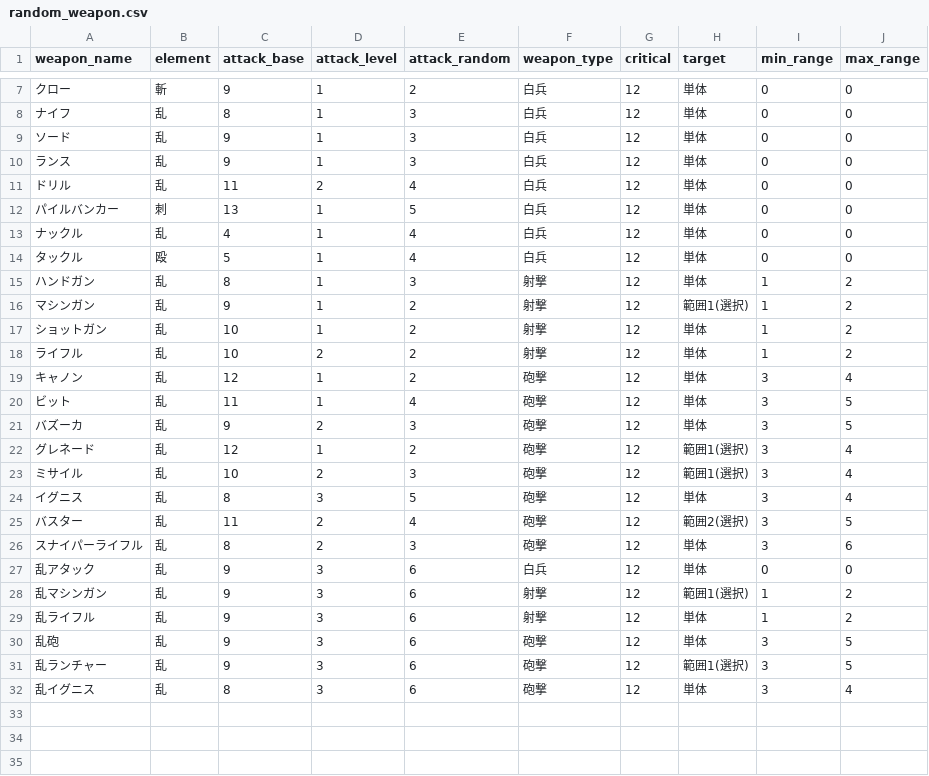
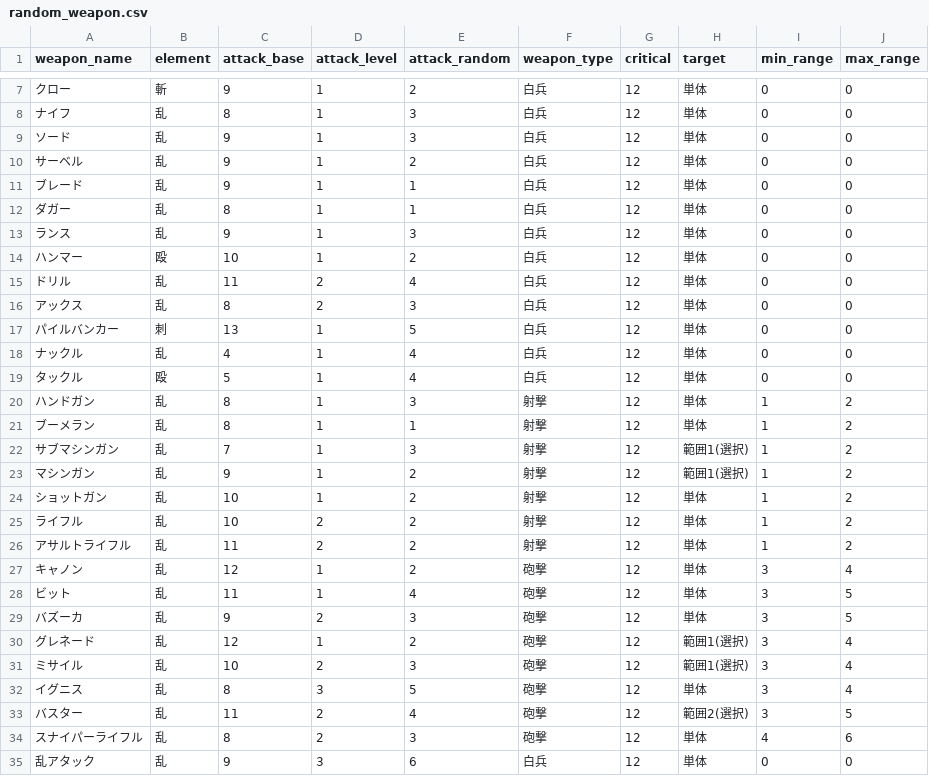
Before and after one commit to howther111/MetallicGuardian, a CSV file: random_weapon.csv, drawn as a sheet; only a part is shown, gaps mark what is left out; the shorter side is filled out with more unchanged rows.

```diff
--- a/random_weapon.csv
+++ b/random_weapon.csv
@@ -9,4 +9,9 @@ weapon_name,element,attack_base,attack_level,attack_random,weapon_type,critical,
 ソード,乱,9,1,3,白兵,12,単体,0,0
+サーベル,乱,9,1,2,白兵,12,単体,0,0
+ブレード,乱,9,1,1,白兵,12,単体,0,0
+ダガー,乱,8,1,1,白兵,12,単体,0,0
 ランス,乱,9,1,3,白兵,12,単体,0,0
+ハンマー,殴,10,1,2,白兵,12,単体,0,0
 ドリル,乱,11,2,4,白兵,12,単体,0,0
+アックス,乱,8,2,3,白兵,12,単体,0,0
 パイルバンカー,刺,13,1,5,白兵,12,単体,0,0
@@ -15,2 +20,4 @@ weapon_name,element,attack_base,attack_level,attack_random,weapon_type,critical,
 ハンドガン,乱,8,1,3,射撃,12,単体,1,2
+ブーメラン,乱,8,1,1,射撃,12,単体,1,2
+サブマシンガン,乱,7,1,3,射撃,12,範囲1(選択),1,2
 マシンガン,乱,9,1,2,射撃,12,範囲1(選択),1,2
@@ -18,2 +25,3 @@ weapon_name,element,attack_base,attack_level,attack_random,weapon_type,critical,
 ライフル,乱,10,2,2,射撃,12,単体,1,2
+アサルトライフル,乱,11,2,2,射撃,12,単体,1,2
 キャノン,乱,12,1,2,砲撃,12,単体,3,4
@@ -25,3 +33,3 @@ weapon_name,element,attack_base,attack_level,attack_random,weapon_type,critical,
 バスター,乱,11,2,4,砲撃,12,範囲2(選択),3,5
-スナイパーライフル,乱,8,2,3,砲撃,12,単体,3,6
+スナイパーライフル,乱,8,2,3,砲撃,12,単体,4,6
 乱アタック,乱,9,3,6,白兵,12,単体,0,0
```
Also changed, not shown: 1 other file.
